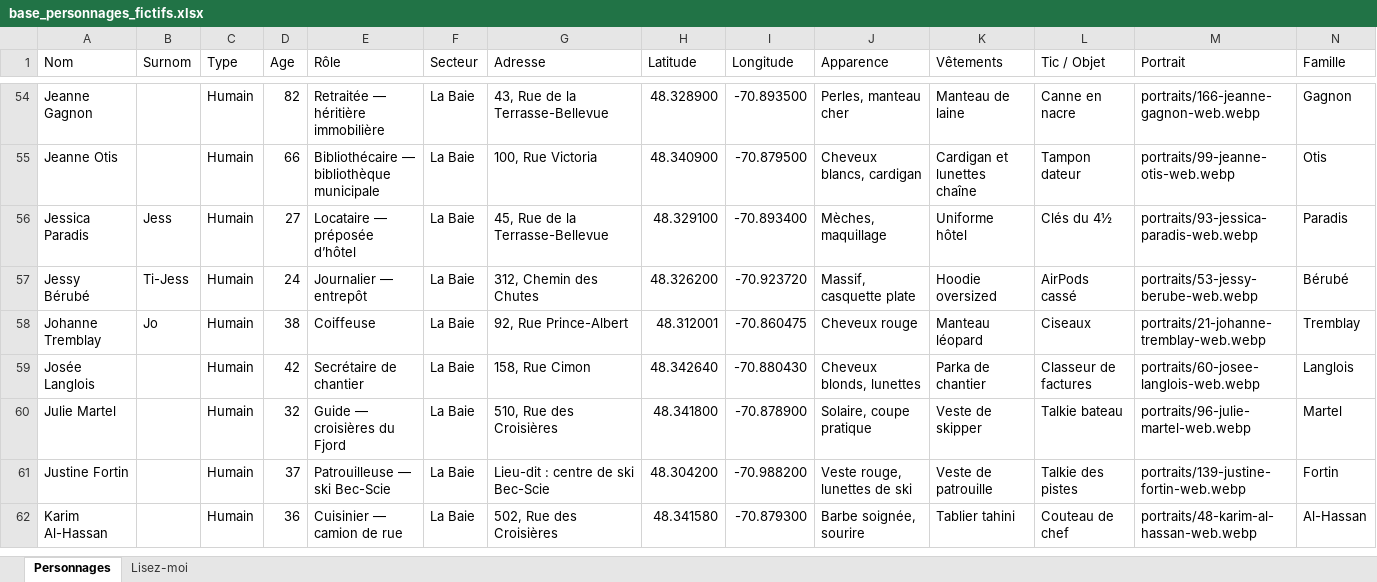
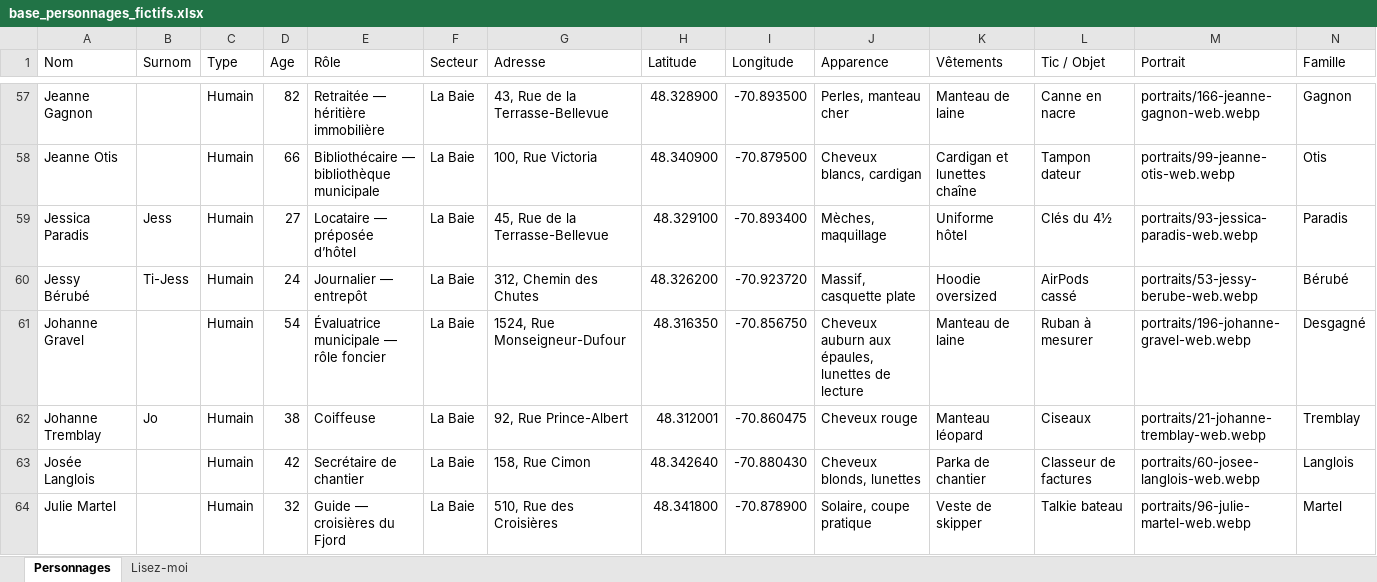
Before and after one commit to 5bhff95pdk-design/Base_Donnee, an Excel workbook: base_personnages_fictifs.xlsx, sheet Personnages, drawn as a sheet; only a part is shown, gaps mark what is left out; the shorter side is filled out with more unchanged rows; values as stored, in another font and other column widths than the file's, no cell formats; rows hold the shown columns only; the diff covers the shown part only; the diff names each change by its address in the sheet, - before the commit and + after, or states it on an @@ line.

Commit message:
Lot « Institutions et famille Desgagné » : 10 personnages (193 → 203) ; la construction refuse un portrait manquant
- data/personnages.csv : famille Desgagné sur trois générations à
  Grande-Baie (rues Monseigneur-Dufour, Saint-Pascal) + institutions de
  l'arrondissement (caserne, hôtel de ville, police, aide juridique, travaux
  publics) sur les rues Aimé-Gravel et Mars — rues réelles OSM.
- construire_base.py : SystemExit si un personnage n'a pas de portrait
  (auparavant simple avertissement, invisible en CI).
- tests : N = 203, test_la_construction_refuse_un_personnage_sans_portrait
  → 41 garde-fous ; README, CHANGELOG.
- portraits 194-203 (IA, 3:2), livrables régénérés, construction idempotente.

Co-authored-by: arena-agent <297053741+arena-agent@users.noreply.github.com>

```diff
--- a/base_personnages_fictifs.xlsx (sheet Personnages)
+++ b/base_personnages_fictifs.xlsx (sheet Personnages)
+row 61: Johanne Gravel |  | Humain | 54 | Évaluatrice municipale — rôle foncier | La Baie | 1524, Rue Monseigneur-Dufour | 48.316350 | -70.856750 | Cheveux auburn aux épaules, lunettes de lecture | Manteau de laine | Ruban à mesurer | portraits/196-johanne-gravel-web.webp | Desgagné
```
Also changed, not shown: 9 added rows elsewhere in this sheet, sheet Lisez-moi, cell formats, 41 other files.
